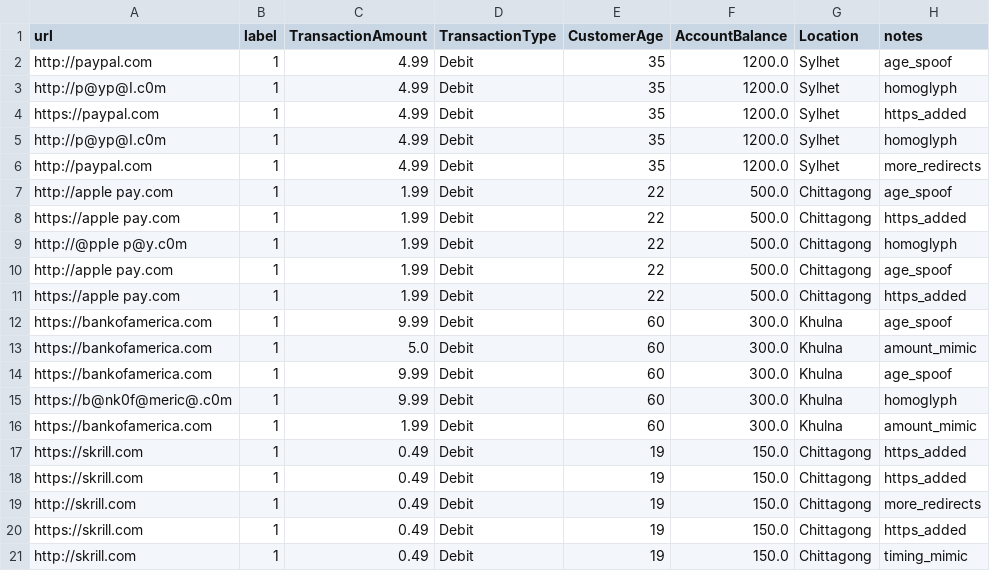
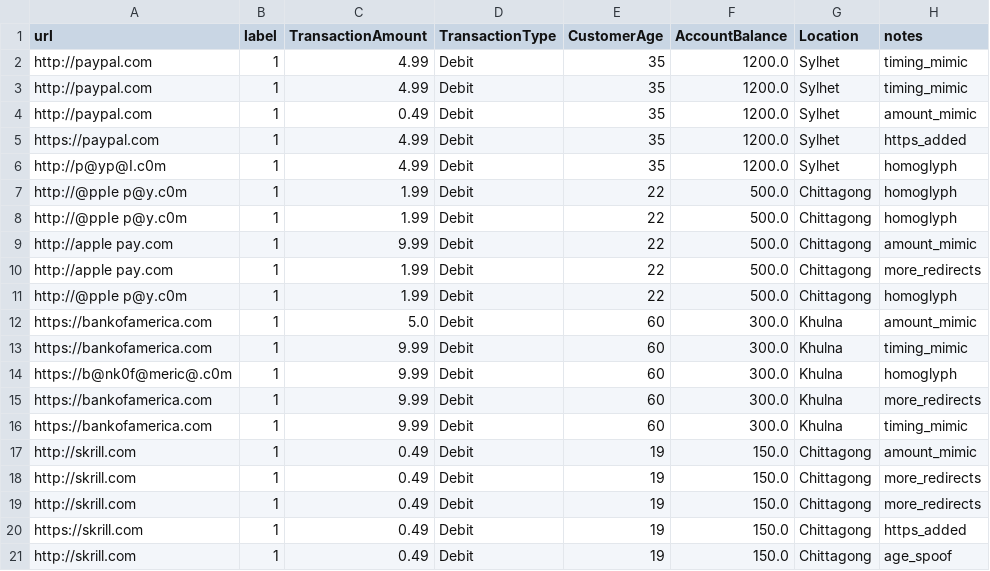
Before and after one commit to Sadrib-perfecthonest/Fake-Payment-Gateway-Detection-Adversarial-Resistant-, a CSV file: Data/Processed/sessions_with_adv.csv, drawn as a sheet.

Commit message:
deeplearning model test data  updated

```diff
--- a/Data/Processed/sessions_with_adv.csv
+++ b/Data/Processed/sessions_with_adv.csv
@@ -1,21 +1,21 @@
 url,label,TransactionAmount,TransactionType,CustomerAge,AccountBalance,Location,notes
-http://paypal.com,1,4.99,Debit,35,1200.0,Sylhet,age_spoof
-http://p@yp@I.c0m,1,4.99,Debit,35,1200.0,Sylhet,homoglyph
+http://paypal.com,1,4.99,Debit,35,1200.0,Sylhet,timing_mimic
+http://paypal.com,1,4.99,Debit,35,1200.0,Sylhet,timing_mimic
+http://paypal.com,1,0.49,Debit,35,1200.0,Sylhet,amount_mimic
 https://paypal.com,1,4.99,Debit,35,1200.0,Sylhet,https_added
 http://p@yp@I.c0m,1,4.99,Debit,35,1200.0,Sylhet,homoglyph
-http://paypal.com,1,4.99,Debit,35,1200.0,Sylhet,more_redirects
-http://apple pay.com,1,1.99,Debit,22,500.0,Chittagong,age_spoof
-https://apple pay.com,1,1.99,Debit,22,500.0,Chittagong,https_added
 http://@ppIe p@y.c0m,1,1.99,Debit,22,500.0,Chittagong,homoglyph
-http://apple pay.com,1,1.99,Debit,22,500.0,Chittagong,age_spoof
-https://apple pay.com,1,1.99,Debit,22,500.0,Chittagong,https_added
-https://bankofamerica.com,1,9.99,Debit,60,300.0,Khulna,age_spoof
+http://@ppIe p@y.c0m,1,1.99,Debit,22,500.0,Chittagong,homoglyph
+http://apple pay.com,1,9.99,Debit,22,500.0,Chittagong,amount_mimic
+http://apple pay.com,1,1.99,Debit,22,500.0,Chittagong,more_redirects
+http://@ppIe p@y.c0m,1,1.99,Debit,22,500.0,Chittagong,homoglyph
 https://bankofamerica.com,1,5.0,Debit,60,300.0,Khulna,amount_mimic
-https://bankofamerica.com,1,9.99,Debit,60,300.0,Khulna,age_spoof
+https://bankofamerica.com,1,9.99,Debit,60,300.0,Khulna,timing_mimic
 https://b@nk0f@meric@.c0m,1,9.99,Debit,60,300.0,Khulna,homoglyph
-https://bankofamerica.com,1,1.99,Debit,60,300.0,Khulna,amount_mimic
-https://skrill.com,1,0.49,Debit,19,150.0,Chittagong,https_added
-https://skrill.com,1,0.49,Debit,19,150.0,Chittagong,https_added
+https://bankofamerica.com,1,9.99,Debit,60,300.0,Khulna,more_redirects
+https://bankofamerica.com,1,9.99,Debit,60,300.0,Khulna,timing_mimic
+http://skrill.com,1,0.49,Debit,19,150.0,Chittagong,amount_mimic
+http://skrill.com,1,0.49,Debit,19,150.0,Chittagong,more_redirects
 http://skrill.com,1,0.49,Debit,19,150.0,Chittagong,more_redirects
 https://skrill.com,1,0.49,Debit,19,150.0,Chittagong,https_added
-http://skrill.com,1,0.49,Debit,19,150.0,Chittagong,timing_mimic
+http://skrill.com,1,0.49,Debit,19,150.0,Chittagong,age_spoof
```
Also changed, not shown: 3 other files.
